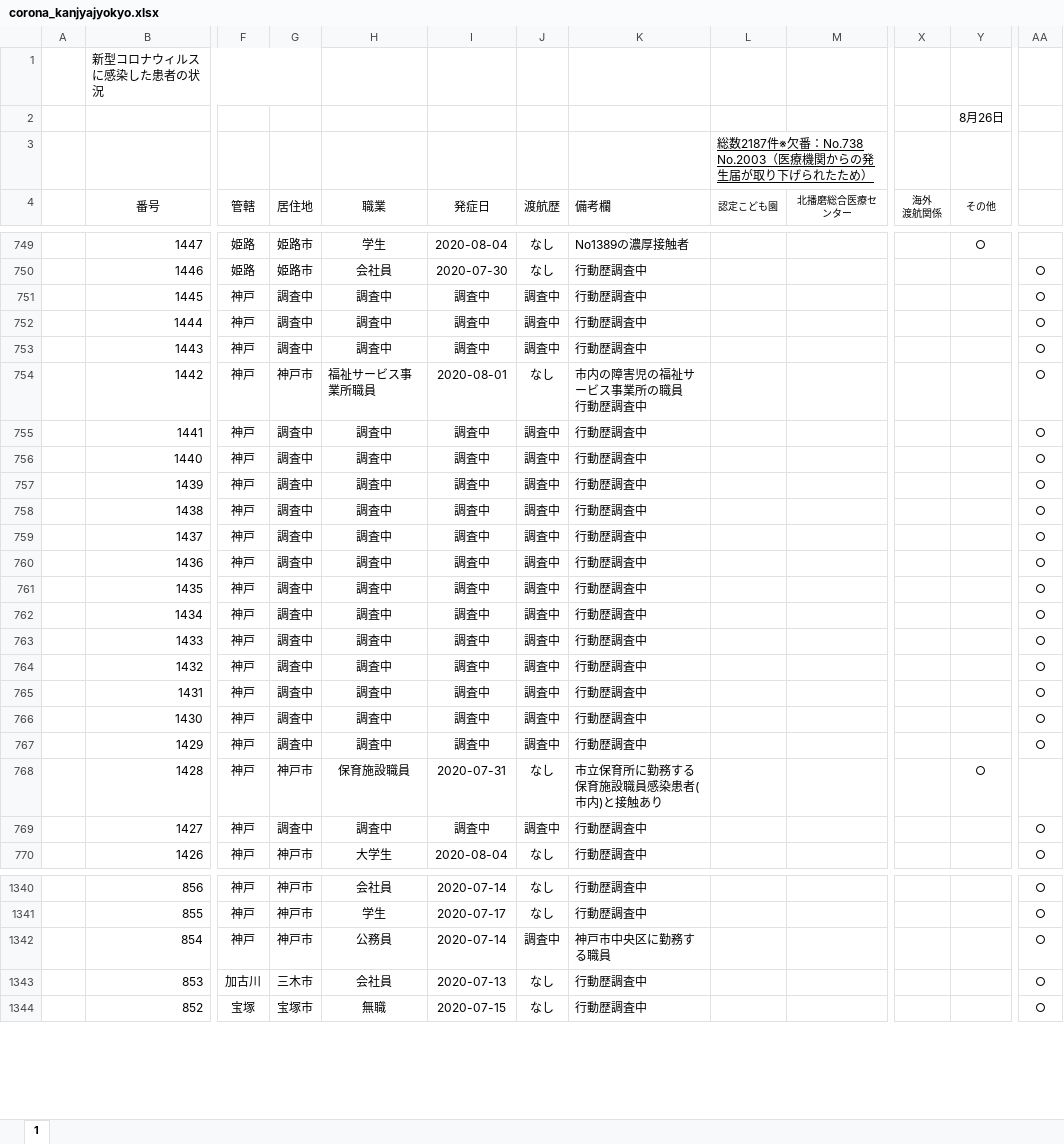
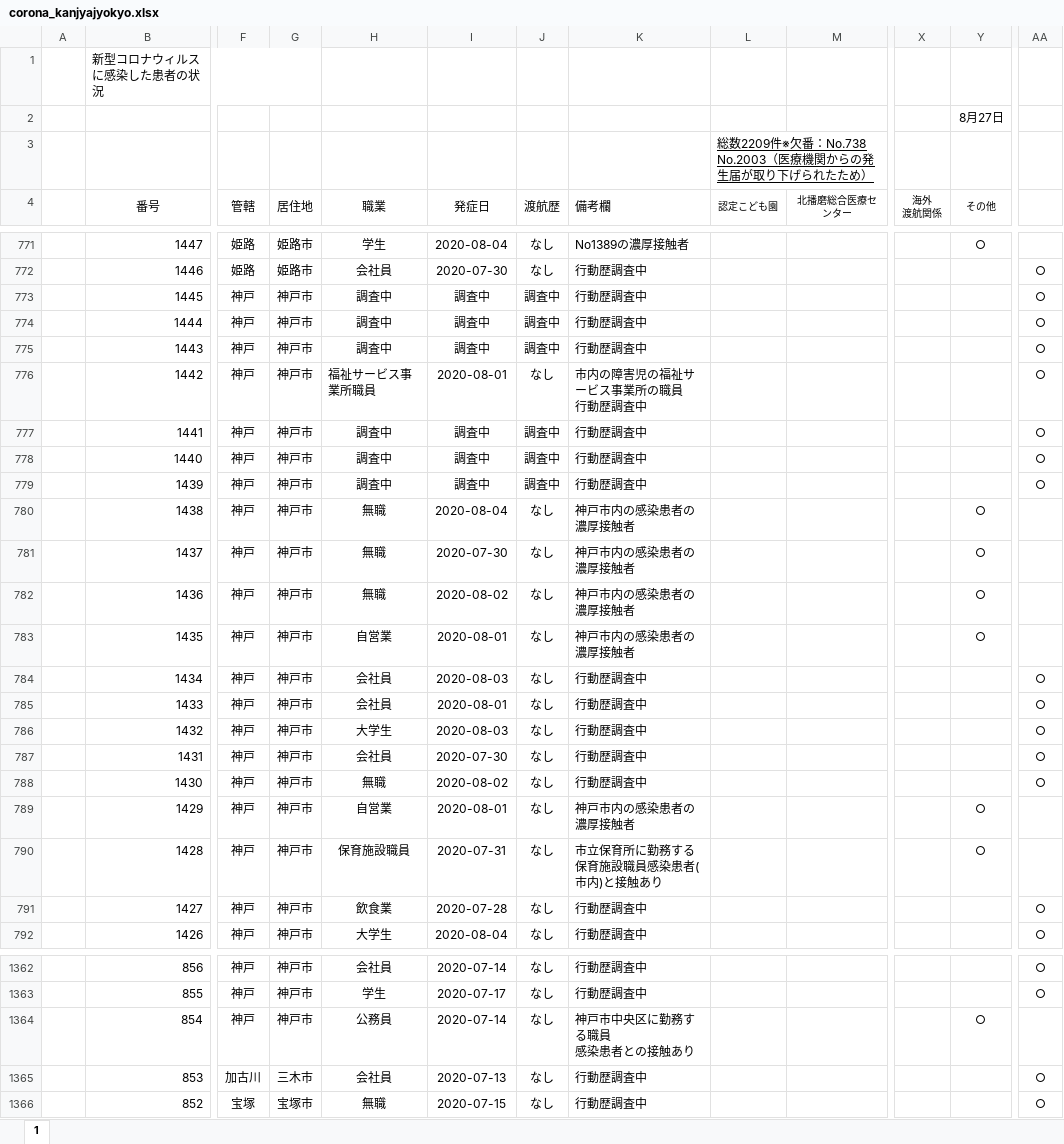
Before and after one commit to imabari/hyougo-covid19, an Excel workbook: corona_kanjyajyokyo.xlsx, sheet 1, drawn as a sheet; only a part is shown, gaps mark what is left out; values as stored, in another font and other column widths than the file's, no borders; charts and pictures and conditional formats not drawn; addresses are those after the commit; ↵ is a line break in a cell; the diff covers the shown part only; the diff names each change by its address in the sheet, - before the commit and + after, or states it on an @@ line.

```diff
--- a/corona_kanjyajyokyo.xlsx (sheet 1)
+++ b/corona_kanjyajyokyo.xlsx (sheet 1)
-Y2 (その他): 8月26日
+Y2 (その他): 8月27日
-L3 (認定こども園): 総数2187件※欠番…
+L3 (認定こども園): 総数2209件※欠番…
-G773:G775 (居住地): 調査中
+G773:G775 (居住地): 神戸市
-G777:G789 (居住地): 調査中
+G777:G789 (居住地): 神戸市
-H780:H782 (職業): 調査中
+H780:H782 (職業): 無職
-I780 (発症日): 調査中
+I780 (発症日): 2020-08-04
-J780:J789 (渡航歴): 調査中
+J780:J789 (渡航歴): なし
-K780:K783 (備考欄): 行動歴調査中
+K780:K783 (備考欄): 神戸市内の感染患者の濃厚接触者
-Y780:Y783 (その他): (empty)
+Y780:Y783 (その他): ○
-AA780:AA783: ○
+AA780:AA783: (empty)
-I781 (発症日): 調査中
+I781 (発症日): 2020-07-30
-I782 (発症日): 調査中
+I782 (発症日): 2020-08-02
-H783 (職業): 調査中
+H783 (職業): 自営業
-I783 (発症日): 調査中
+I783 (発症日): 2020-08-01
-H784:H785 (職業): 調査中
+H784:H785 (職業): 会社員
-I784 (発症日): 調査中
+I784 (発症日): 2020-08-03
-I785 (発症日): 調査中
+I785 (発症日): 2020-08-01
-H786 (職業): 調査中
+H786 (職業): 大学生
-I786 (発症日): 調査中
+I786 (発症日): 2020-08-03
-H787 (職業): 調査中
+H787 (職業): 会社員
-I787 (発症日): 調査中
+I787 (発症日): 2020-07-30
-H788 (職業): 調査中
+H788 (職業): 無職
-I788 (発症日): 調査中
+I788 (発症日): 2020-08-02
-H789 (職業): 調査中
+H789 (職業): 自営業
-I789 (発症日): 調査中
+I789 (発症日): 2020-08-01
-K789 (備考欄): 行動歴調査中
+K789 (備考欄): 神戸市内の感染患者の濃厚接触者
-Y789 (その他): (empty)
+Y789 (その他): ○
-AA789: ○
+AA789: (empty)
-G791 (居住地): 調査中
+G791 (居住地): 神戸市
-H791 (職業): 調査中
+H791 (職業): 飲食業
-I791 (発症日): 調査中
+I791 (発症日): 2020-07-28
-J791 (渡航歴): 調査中
+J791 (渡航歴): なし
-J1364 (渡航歴): 調査中
+J1364 (渡航歴): なし
-K1364 (備考欄): 神戸市中央区に勤務する職員
+K1364 (備考欄): 神戸市中央区に勤務する職員 ↵ 感染患者との接触あり
-Y1364 (その他): (empty)
+Y1364 (その他): ○
-AA1364: ○
+AA1364: (empty)
```
Also changed, not shown: 22 added rows, 339 edited cells and cell formats elsewhere in this sheet, formulas that keep their value, charts or pictures, daily_kanja.xlsx, 3 other files.
